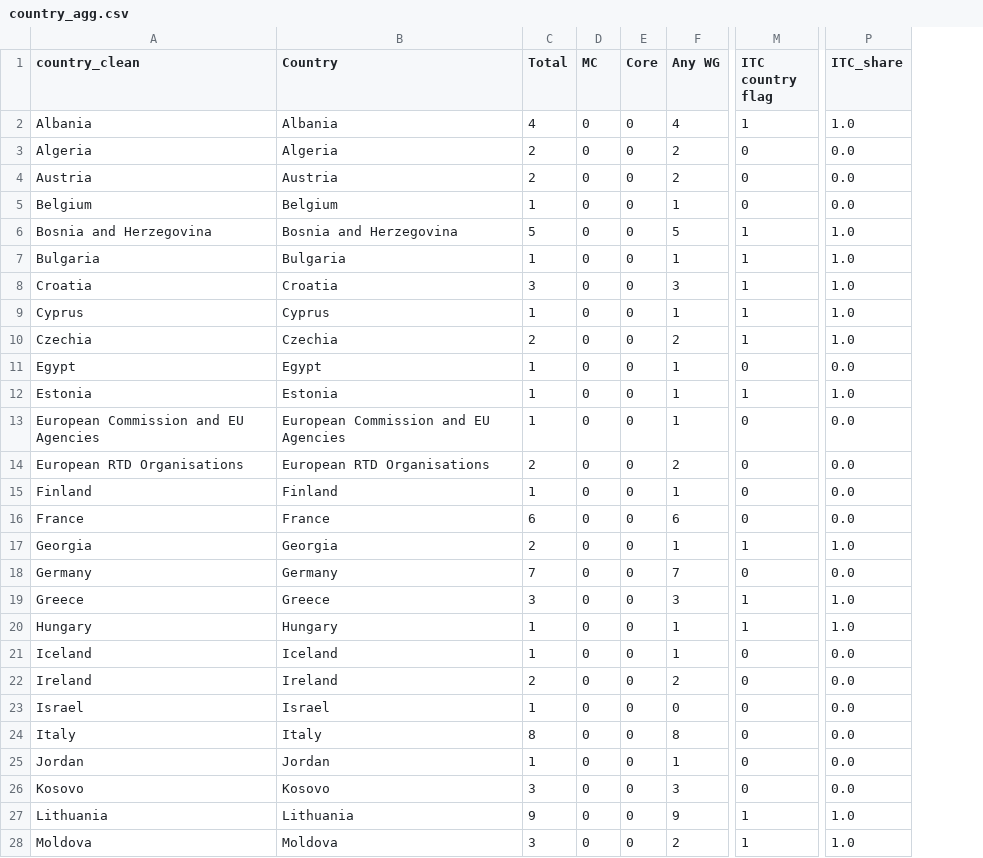
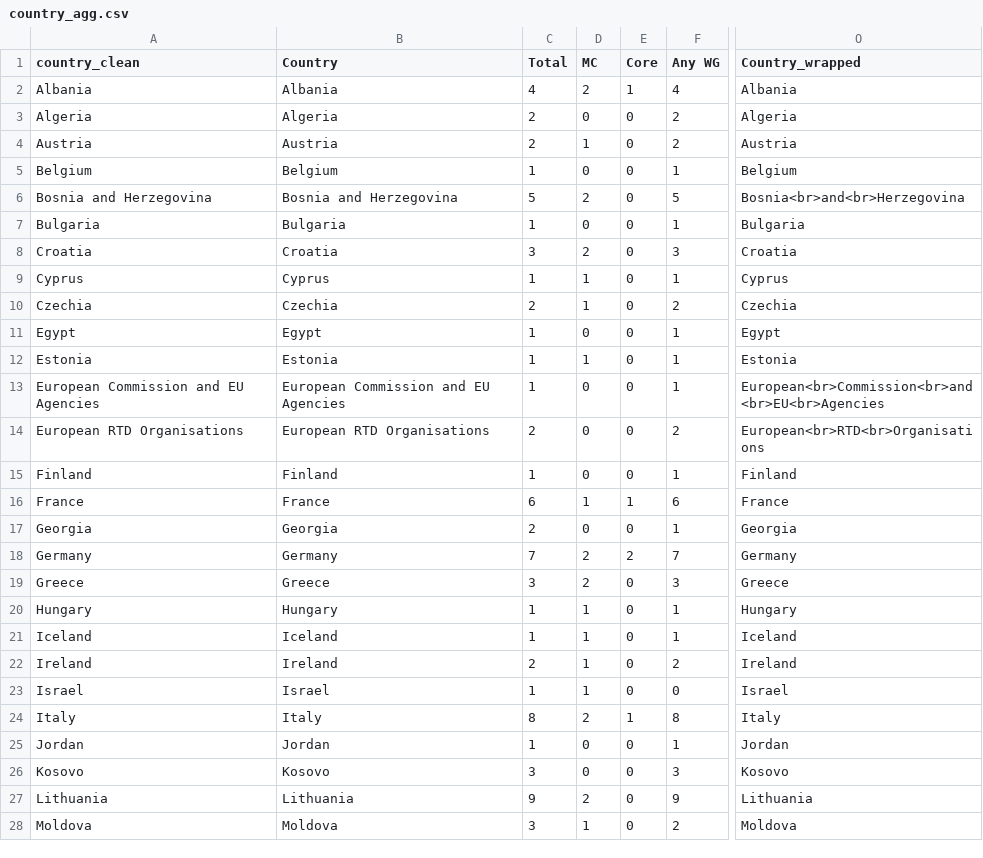
Before and after one commit to Jamess200/evidence-map-agrifood, a CSV file: docs/downloads/country_agg.csv, drawn as a sheet; only a part is shown, gaps mark what is left out; removed rows and columns are numbered as before the commit, all else as after; the diff covers the shown part only; the diff names each change by its address in the sheet, - before the commit and + after, or states it on an @@ line.

```diff
--- a/docs/downloads/country_agg.csv
+++ b/docs/downloads/country_agg.csv
-column M (ITC country flag), rows 2-28: 1 | 0 | 0 | 0 | 1 | 1 | 1 | 1 | 1 | 0 | 1 | 0 | 0 | 0 | 0 | 1 | 0 | 1 | 1 | 0 | 0 | 0 | 0 | 0 | 0 | 1 | 1
-column P (ITC_share), rows 2-28: 1.0 | 0.0 | 0.0 | 0.0 | 1.0 | 1.0 | 1.0 | 1.0 | 1.0 | 0.0 | 1.0 | 0.0 | 0.0 | 0.0 | 0.0 | 1.0 | 0.0 | 1.0 | 1.0 | 0.0 | 0.0 | 0.0 | 0.0 | 0.0 | 0.0 | 1.0 | 1.0
+column O (Country_wrapped), rows 2-28: Albania | Algeria | Austria | Belgium | Bosnia<br>and<br>Herzegovina | Bulgaria | Croatia | Cyprus | Czechia | Egypt | Estonia | European<br>Commission<br>and<br>EU<br>Agencies | European<br>RTD<br>Organisations | Finland | France | Georgia | Germany | Greece | Hungary | Iceland | Ireland | Israel | Italy | Jordan | Kosovo | Lithuania | Moldova
-D2 (MC): 0
+D2 (MC): 2
-E2 (Core): 0
+E2 (Core): 1
-D4 (MC): 0
+D4 (MC): 1
-D6 (MC): 0
+D6 (MC): 2
-D8 (MC): 0
+D8 (MC): 2
-D9:D10 (MC): 0
+D9:D10 (MC): 1
-D12 (MC): 0
+D12 (MC): 1
-D16 (MC): 0
+D16 (MC): 1
-E16 (Core): 0
+E16 (Core): 1
-D18:D19 (MC): 0
+D18:D19 (MC): 2
-E18 (Core): 0
+E18 (Core): 2
-D20:D23 (MC): 0
+D20:D23 (MC): 1
-D24 (MC): 0
+D24 (MC): 2
-E24 (Core): 0
+E24 (Core): 1
-D27 (MC): 0
+D27 (MC): 2
-D28 (MC): 0
+D28 (MC): 1
```
Also changed, not shown: 17 edited cells elsewhere in this file, outputs/dashboard_country_agg.csv, outputs/eda_overview.csv, 5 other files.
